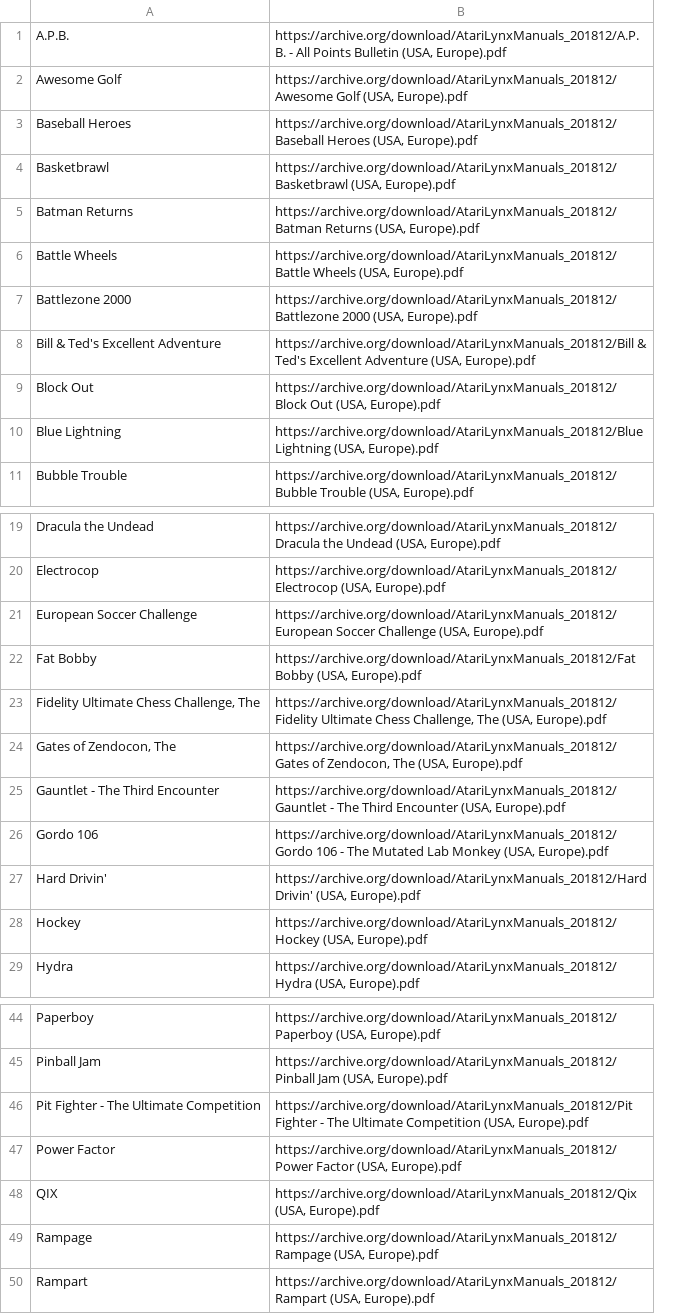
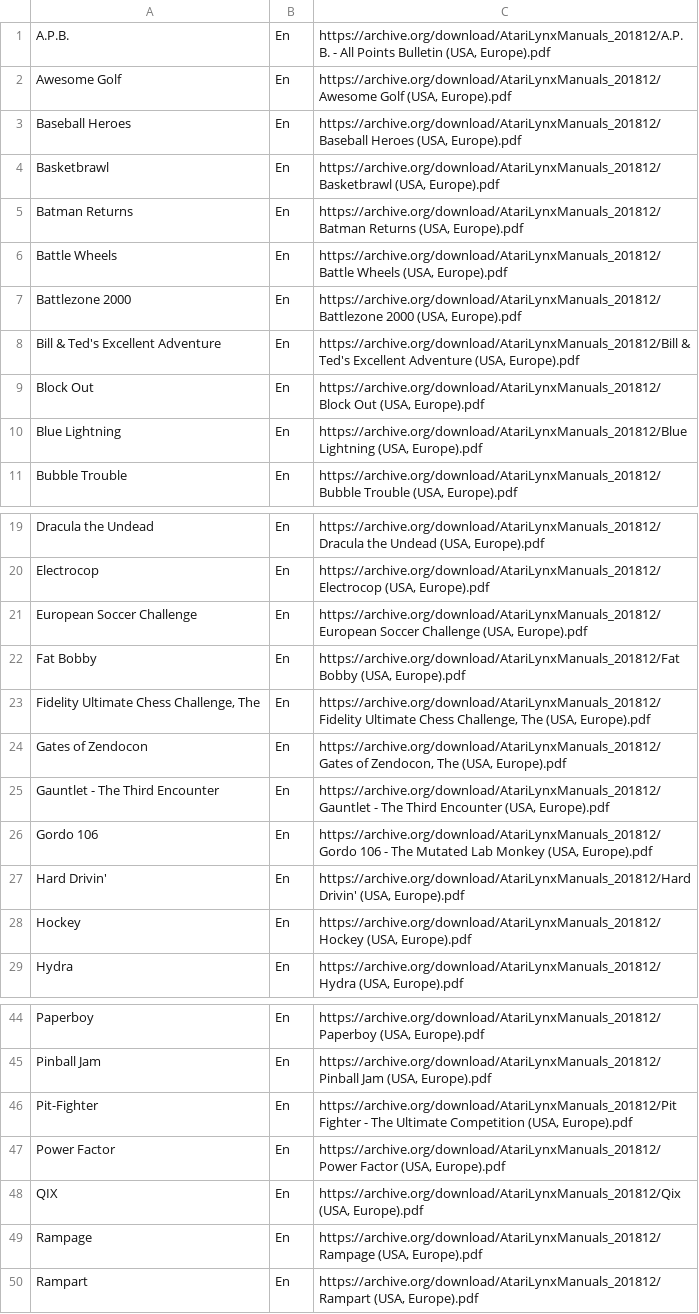
Before and after one commit to obrie/retrokit, a TSV file: config/systems/atarilynx/manuals.tsv, drawn as a sheet; only a part is shown, gaps mark what is left out; the diff names each change by its address in the sheet, - before the commit and + after, or states it on an @@ line.

```diff
--- a/config/systems/atarilynx/manuals.tsv
+++ b/config/systems/atarilynx/manuals.tsv
+column B, rows 1-11: all En; rows 19-29: all En; rows 44-50: all En
-A24: Gates of Zendocon, The
+A24: Gates of Zendocon
-A46: Pit Fighter - The Ultimate Competition
+A46: Pit-Fighter
```
Also changed, not shown: config/systems/3do/manuals.tsv, config/systems/atari2600/manuals.tsv, 2 other files.
